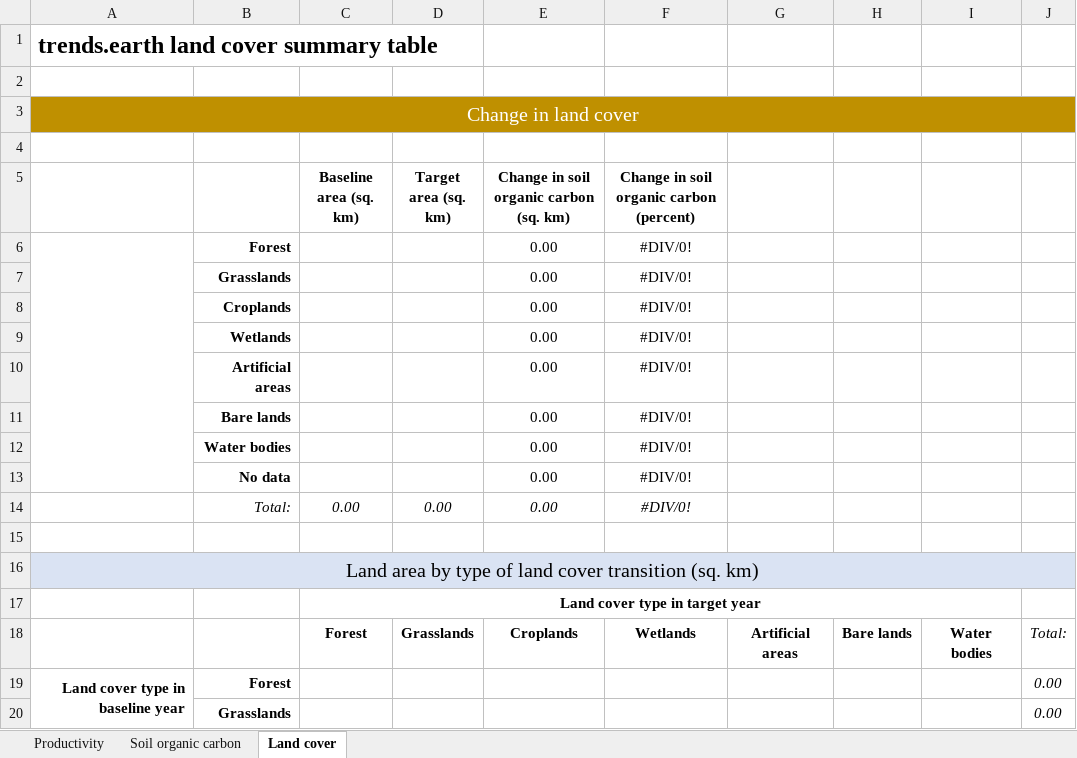
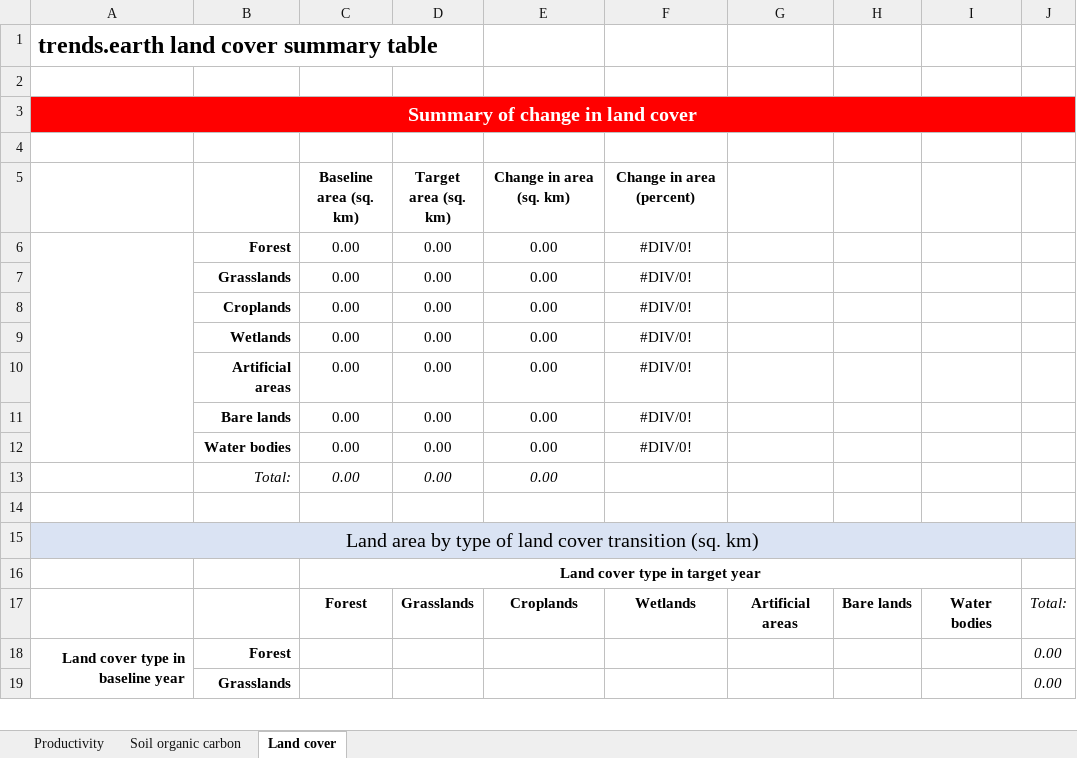
Before and after one commit to ConservationInternational/trends.earth, an Excel workbook: LDMP/data/SummaryTable.xlsx, sheet Land cover, drawn as a sheet; only a part is shown; values as stored, in another font and other column widths than the file's, no borders; charts and pictures not drawn; removed rows and columns are numbered as before the commit, all else as after; the diff names each change by its address in the sheet, - before the commit and + after, or states it on an @@ line.

```diff
--- a/LDMP/data/SummaryTable.xlsx (sheet Land cover)
+++ b/LDMP/data/SummaryTable.xlsx (sheet Land cover)
-A3: Change in land cover
+A3: Summary of change in land cover
-A3:J3 fill: #BF9000
+A3:J3 fill: #FF0000
-A3 bold: off
+A3 bold: on
-E5: Change in soil organic carbon (sq. km)
+E5: Change in area (sq. km)
-F5: Change in soil organic carbon (percent)
+F5: Change in area (percent)
-C6:C12 (Baseline area (sq. km)): (empty)
+C6:C12 (Baseline area (sq. km)): 0.00
-D6:D12 (Target area (sq. km)): (empty)
+D6:D12 (Target area (sq. km)): 0.00
-row 13:  | No data |  |  | 0.00 | #DIV/0!
-F13 (Change in area (percent)): #DIV/0!
+F13 (Change in area (percent)): (empty)
```
Also changed, not shown: sheet Soil organic carbon, sheet Productivity, formulas that keep their value, 2 other files.
